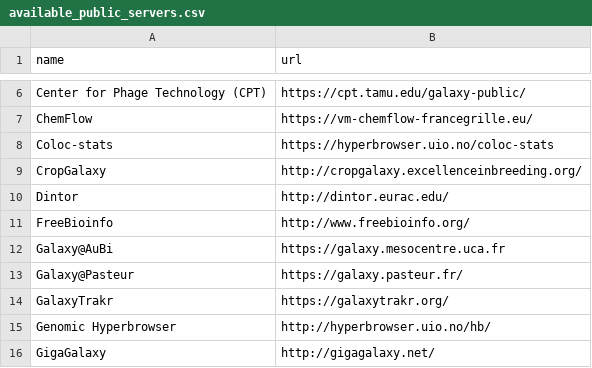
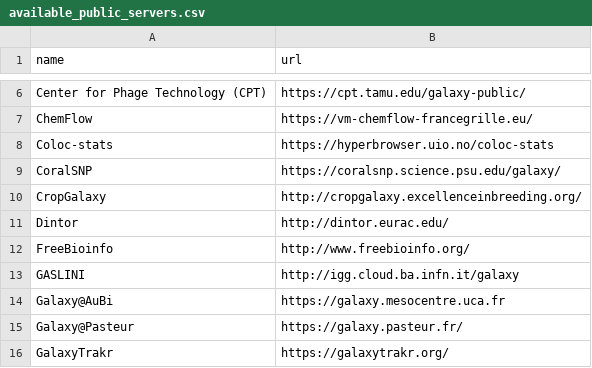
Before and after one commit to paulzierep/galaxy_tool_extractor, a CSV file: available_public_servers.csv, drawn as a sheet; only a part is shown, gaps mark what is left out; the shorter side is filled out with more unchanged rows; the diff names each change by its address in the sheet, - before the commit and + after, or states it on an @@ line.

Commit message:
Update results to output generated at 5d7cf87

```diff
--- a/available_public_servers.csv
+++ b/available_public_servers.csv
+row 9: CoralSNP | https://coralsnp.science.psu.edu/galaxy/
+row 13: GASLINI | http://igg.cloud.ba.infn.it/galaxy
```
